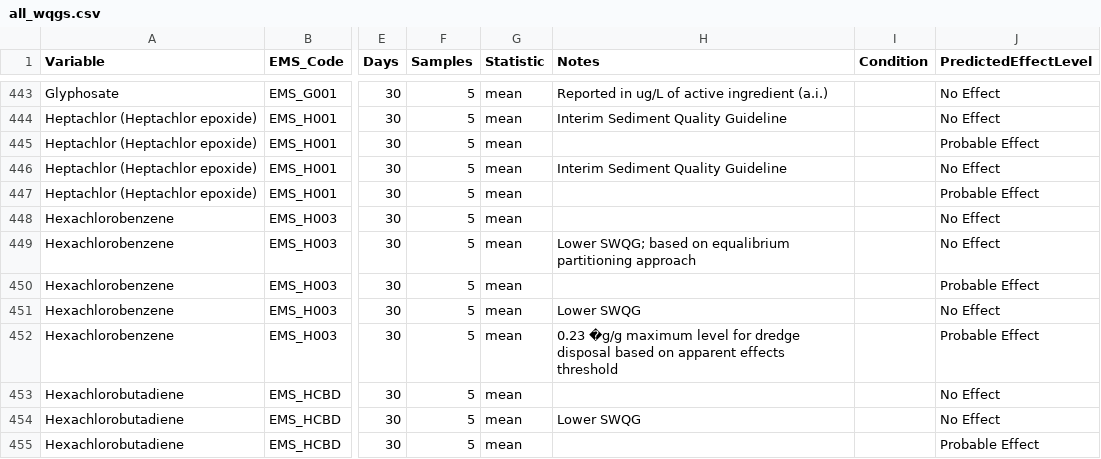
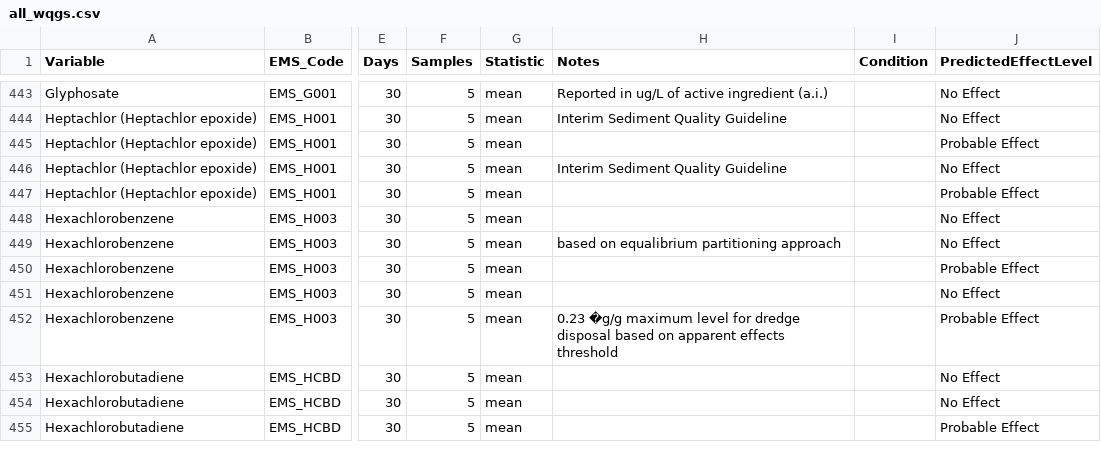
Before and after one commit to bcgov/wqg_data, a CSV file: all_wqgs.csv, drawn as a sheet; only a part is shown, gaps mark what is left out; the diff covers the shown part only; the diff names each change by its address in the sheet, - before the commit and + after, or states it on an @@ line.

Commit message:
remove Lower SWQG fix #30

```diff
--- a/all_wqgs.csv
+++ b/all_wqgs.csv
-H449 (Notes): Lower SWQG; based on…
+H449 (Notes): based on…
-H451 (Notes): Lower SWQG
+H451 (Notes): (empty)
-H454 (Notes): Lower SWQG
+H454 (Notes): (empty)
```
Also changed, not shown: 41 edited cells elsewhere in this file, 1 other file.
